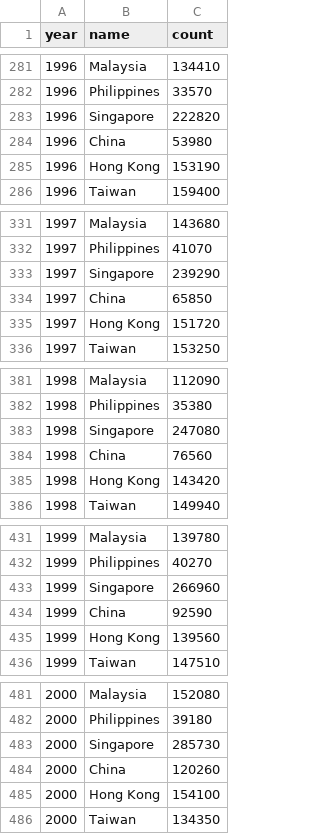
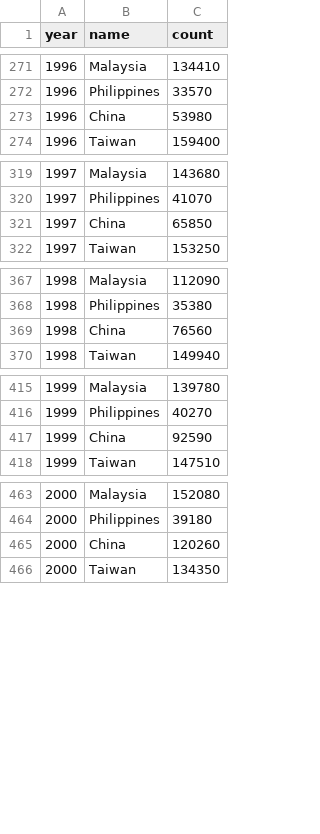
Before and after one commit to Andy-Zhan/Data-visualisation---International-visitors-to-Australia, a CSV file: data/short_term_visitors_output.csv, drawn as a sheet; only a part is shown, gaps mark what is left out; the diff covers the shown part only; the diff names each change by its address in the sheet, - before the commit and + after, or states it on an @@ line.

```diff
--- a/data/short_term_visitors_output.csv
+++ b/data/short_term_visitors_output.csv
-row 283: 1996 | Singapore | 222820
-row 285: 1996 | Hong Kong | 153190
-row 333: 1997 | Singapore | 239290
-row 335: 1997 | Hong Kong | 151720
-row 383: 1998 | Singapore | 247080
-row 385: 1998 | Hong Kong | 143420
-row 433: 1999 | Singapore | 266960
-row 435: 1999 | Hong Kong | 139560
-row 483: 2000 | Singapore | 285730
-row 485: 2000 | Hong Kong | 154100
```
Also changed, not shown: 52 removed rows elsewhere in this file, 2 other files.
